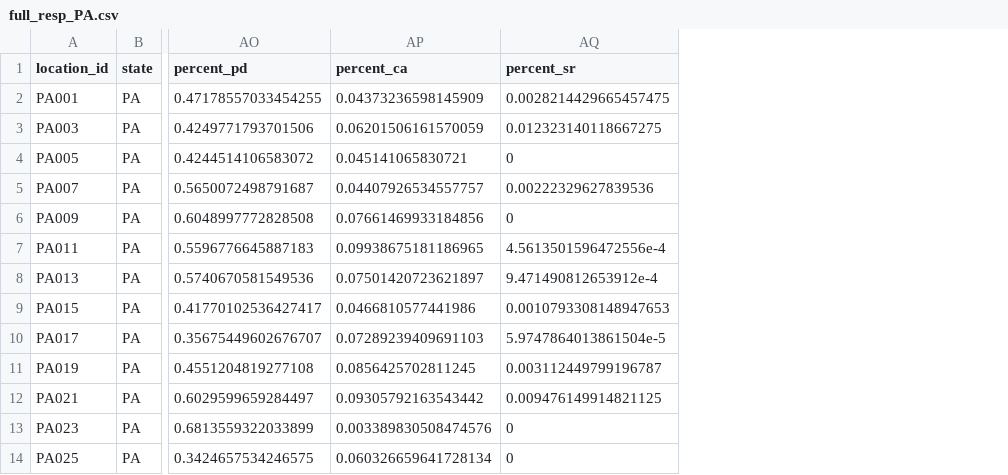
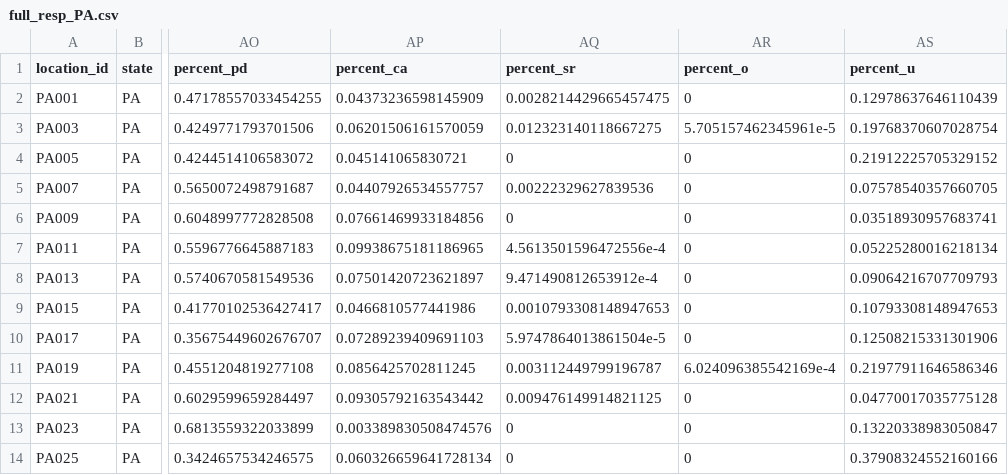
Before and after one commit to mliangjo/36-490-Project-6-Criminal-Justice-, a CSV file: Macy/Regressions/full_resp_PA.csv, drawn as a sheet; only a part is shown, gaps mark what is left out; the diff names each change by its address in the sheet, - before the commit and + after, or states it on an @@ line.

Commit message:
added unknown and other percentages

```diff
--- a/Macy/Regressions/full_resp_PA.csv
+++ b/Macy/Regressions/full_resp_PA.csv
+column AR (percent_o), rows 2-14: 0 | 5.705157462345961e-5 | 0 | 0 | 0 | 0 | 0 | 0 | 0 | 6.024096385542169e-4 | 0 | 0 | 0
+column AS (percent_u), rows 2-14: 0.12978637646110439 | 0.19768370607028754 | 0.21912225705329152 | 0.07578540357660705 | 0.03518930957683741 | 0.05225280016218134 | 0.09064216707709793 | 0.10793308148947653 | 0.12508215331301906 | 0.21977911646586346 | 0.04770017035775128 | 0.13220338983050847 | 0.37908324552160166
```
Also changed, not shown: Macy/Regressions/full_resp_FL.csv, Macy/Regressions/full_resp_OR.csv.
